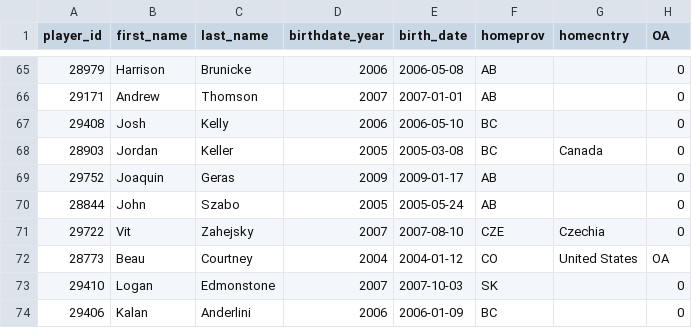
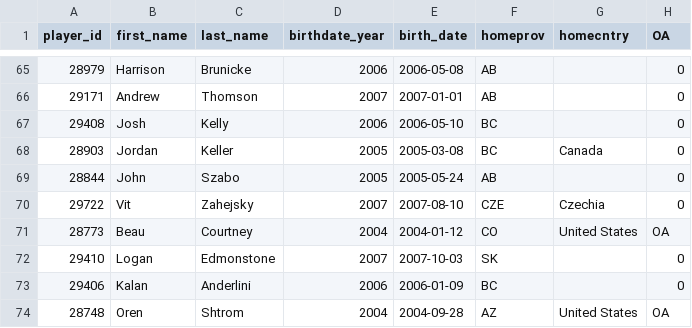
Before and after one commit to lennonay/Prospect_scraper, a CSV file: data/roster/WHL_2024_25_Regular_Season_roster.csv, drawn as a sheet; only a part is shown, gaps mark what is left out; the shorter side is filled out with more unchanged rows.

```diff
--- a/data/roster/WHL_2024_25_Regular_Season_roster.csv
+++ b/data/roster/WHL_2024_25_Regular_Season_roster.csv
@@ -68,3 +68,2 @@ player_id,first_name,last_name,birthdate_year,birth_date,homeprov,homecntry,OA
 28903,Jordan,Keller,2005,2005-03-08,BC,Canada,0
-29752,Joaquin,Geras,2009,2009-01-17,AB,,0
 28844,John,Szabo,2005,2005-05-24,AB,,0
```
Also changed, not shown: 2 other files.
